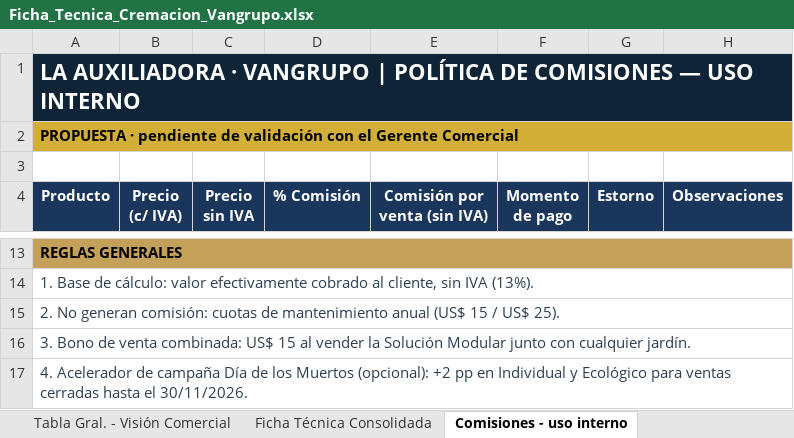
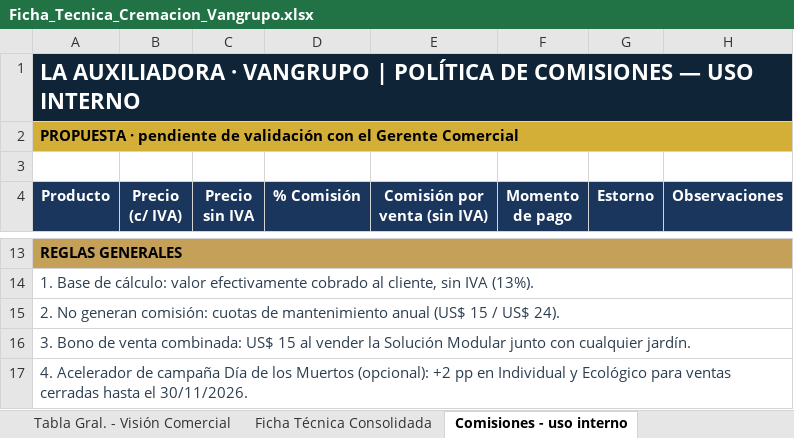
Before and after one commit to os267/teste, an Excel workbook: salida/Ficha_Tecnica_Cremacion_Vangrupo.xlsx, sheet Comisiones - uso interno, drawn as a sheet; only a part is shown, gaps mark what is left out; values as stored, in another font and other column widths than the file's, no borders; the diff names each change by its address in the sheet, - before the commit and + after, or states it on an @@ line.

```diff
--- a/salida/Ficha_Tecnica_Cremacion_Vangrupo.xlsx (sheet Comisiones - uso interno)
+++ b/salida/Ficha_Tecnica_Cremacion_Vangrupo.xlsx (sheet Comisiones - uso interno)
-A15 (Producto): …/ US$ 25).
+A15 (Producto): …/ US$ 24).
```
Also changed, not shown: sheet Ficha Técnica Consolidada, sheet Tabla Gral. - Visión Comercial, 2 other files.
